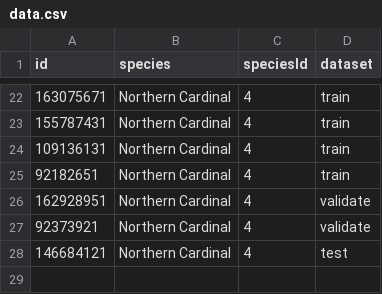
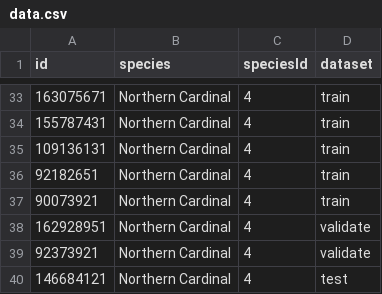
Before and after one commit to ewimberley/BirdCallerId, a CSV file: data.csv, drawn as a sheet; only a part is shown, gaps mark what is left out; the diff covers the shown part only; the diff names each change by its address in the sheet, - before the commit and + after, or states it on an @@ line.

```diff
--- a/data.csv
+++ b/data.csv
+row 37: 90073921 | Northern Cardinal | 4 | train
```
Also changed, not shown: 11 added rows elsewhere in this file, 3 other files.
